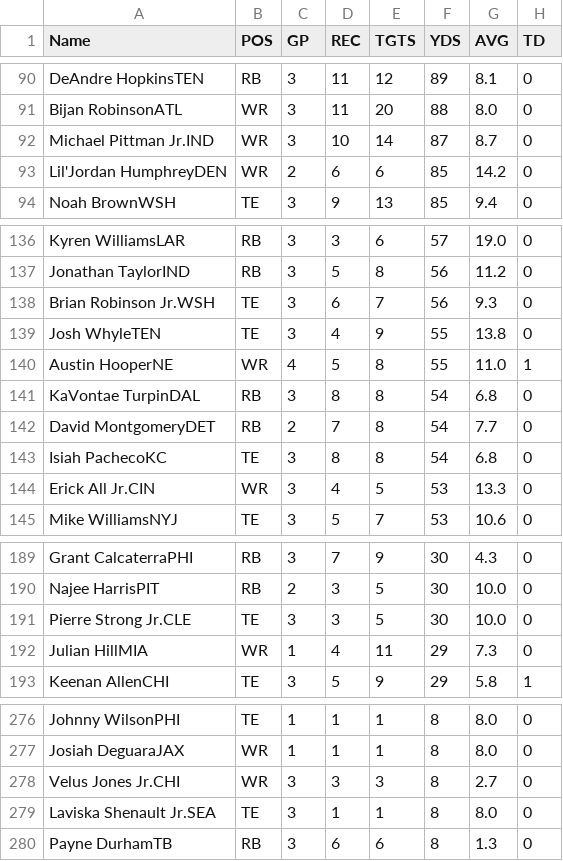
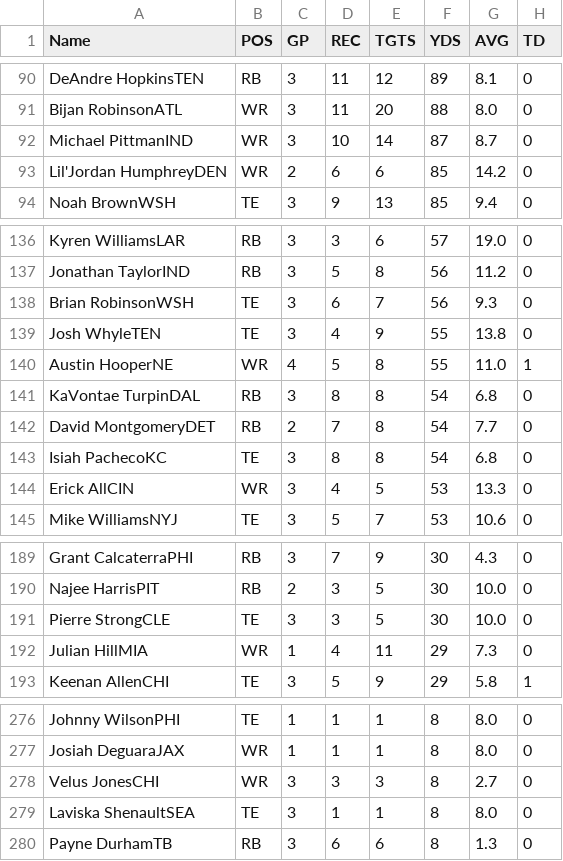
Before and after one commit to AJM19/aj, a CSV file: src/app/helpers/sleeper-dynasty/espn/nfl_receiving_stats.csv, drawn as a sheet; only a part is shown, gaps mark what is left out; the diff covers the shown part only; the diff names each change by its address in the sheet, - before the commit and + after, or states it on an @@ line.

```diff
--- a/src/app/helpers/sleeper-dynasty/espn/nfl_receiving_stats.csv
+++ b/src/app/helpers/sleeper-dynasty/espn/nfl_receiving_stats.csv
-A92 (Name): Michael Pittman Jr.IND
+A92 (Name): Michael PittmanIND
-A138 (Name): Brian Robinson Jr.WSH
+A138 (Name): Brian RobinsonWSH
-A144 (Name): Erick All Jr.CIN
+A144 (Name): Erick AllCIN
-A191 (Name): Pierre Strong Jr.CLE
+A191 (Name): Pierre StrongCLE
-A278 (Name): Velus Jones Jr.CHI
+A278 (Name): Velus JonesCHI
-A279 (Name): Laviska Shenault Jr.SEA
+A279 (Name): Laviska ShenaultSEA
```
Also changed, not shown: 10 edited cells elsewhere in this file, src/app/helpers/sleeper-dynasty/espn/nfl_rushing_stats.csv, 6 other files.
